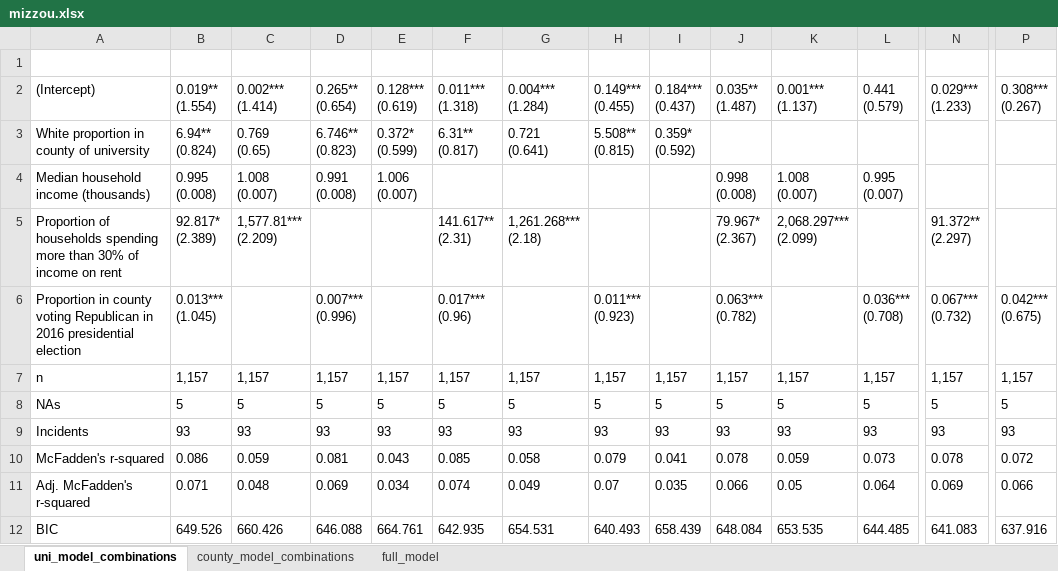
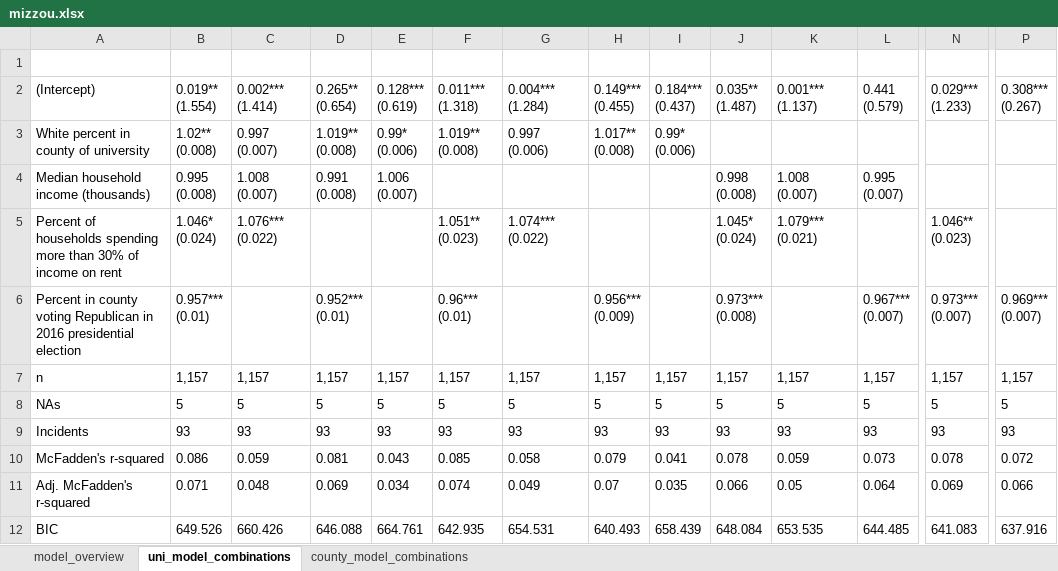
Before and after one commit to MPEDS/protests-analysis, an Excel workbook: docs/data-cleaning-requests/modeling/mizzou.xlsx, sheet uni_model_combinations, drawn as a sheet; only a part is shown, gaps mark what is left out; values as stored, in another font and other column widths than the file's, no borders; 1 other sheet too large or unreadable and not compared; removed rows and columns are numbered as before the commit, all else as after; rows hold the shown columns only; ↵ is a line break in a cell; the diff names each change by its address in the sheet, - before the commit and + after, or states it on an @@ line.

```diff
--- a/docs/data-cleaning-requests/modeling/mizzou.xlsx (sheet uni_model_combinations)
+++ b/docs/data-cleaning-requests/modeling/mizzou.xlsx (sheet uni_model_combinations)
-sheet tab: full_model
+sheet tab: model_overview
-row 3: White proportion in county of university | 6.94** ↵ (0.824) | 0.769 ↵ (0.65) | 6.746** ↵ (0.823) | 0.372* ↵ (0.599) | 6.31** ↵ (0.817) | 0.721 ↵ (0.641) | 5.508** ↵ (0.815) | 0.359* ↵ (0.592)
+row 3: White percent in county of university | 1.02** ↵ (0.008) | 0.997 ↵ (0.007) | 1.019** ↵ (0.008) | 0.99* ↵ (0.006) | 1.019** ↵ (0.008) | 0.997 ↵ (0.006) | 1.017** ↵ (0.008) | 0.99* ↵ (0.006)
-row 5: Proportion of households spending more than 30% of income on rent | 92.817* ↵ (2.389) | 1,577.81*** ↵ (2.209) |  |  | 141.617** ↵ (2.31) | 1,261.268*** ↵ (2.18) |  |  | 79.967* ↵ (2.367) | 2,068.297*** ↵ (2.099) |  | 91.372** ↵ (2.297)
+row 5: Percent of households spending more than 30% of income on rent | 1.046* ↵ (0.024) | 1.076*** ↵ (0.022) |  |  | 1.051** ↵ (0.023) | 1.074*** ↵ (0.022) |  |  | 1.045* ↵ (0.024) | 1.079*** ↵ (0.021) |  | 1.046** ↵ (0.023)
-A6 ((Intercept)): Proportion in county…
+A6 ((Intercept)): Percent in county…
-B6 (0.019** (1.554)): 0.013*** ↵ (1.045)
+B6 (0.019** (1.554)): 0.957*** ↵ (0.01)
-D6 (0.265** (0.654)): 0.007*** ↵ (0.996)
+D6 (0.265** (0.654)): 0.952*** ↵ (0.01)
-F6 (0.011*** (1.318)): 0.017*** ↵ (0.96)
+F6 (0.011*** (1.318)): 0.96*** ↵ (0.01)
-H6 (0.149*** (0.455)): 0.011*** ↵ (0.923)
+H6 (0.149*** (0.455)): 0.956*** ↵ (0.009)
-J6 (0.035** (1.487)): 0.063*** ↵ (0.782)
+J6 (0.035** (1.487)): 0.973*** ↵ (0.008)
-L6 (0.441 (0.579)): 0.036*** ↵ (0.708)
+L6 (0.441 (0.579)): 0.967*** ↵ (0.007)
-N6 (0.029*** (1.233)): 0.067*** ↵ (0.732)
+N6 (0.029*** (1.233)): 0.973*** ↵ (0.007)
-P6 (0.308*** (0.267)): 0.042*** ↵ (0.675)
+P6 (0.308*** (0.267)): 0.969*** ↵ (0.007)
```
Also changed, not shown: docs/data-cleaning-requests/modeling/brown.xlsx, docs/data-cleaning-requests/modeling/take_back_the_night.xlsx, 7 other files.
